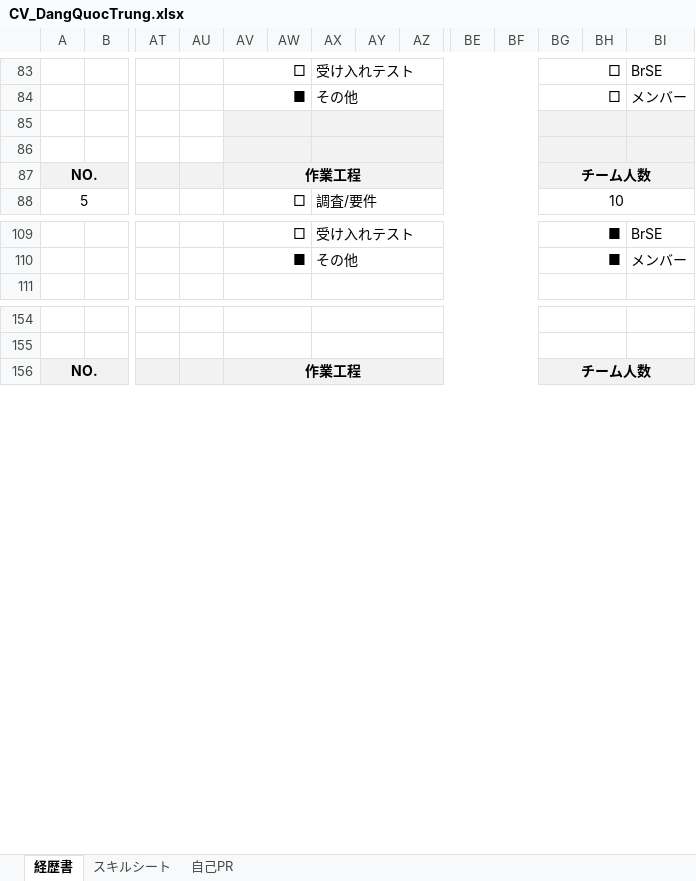
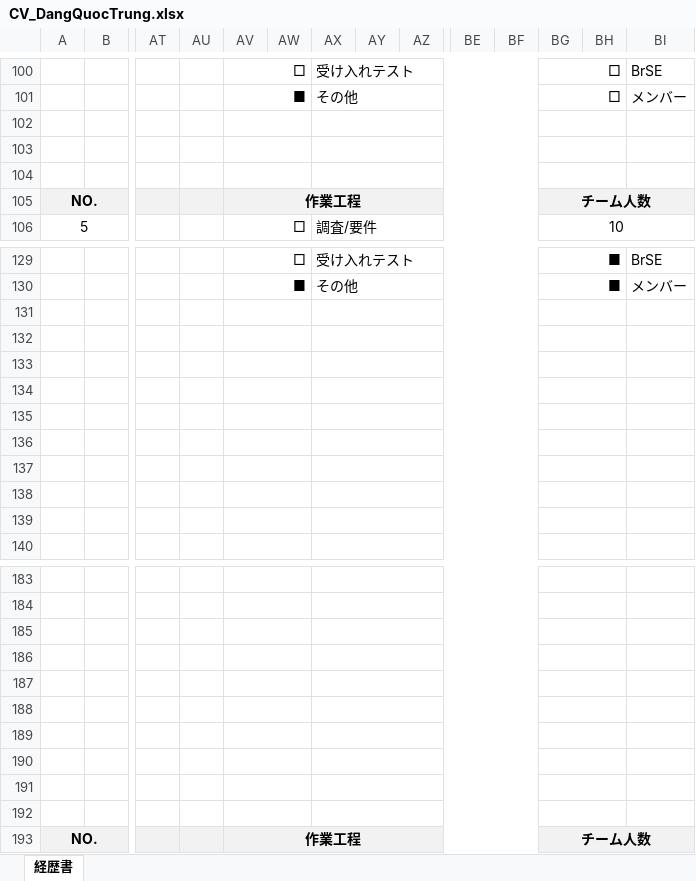
Before and after one commit to trungdq92/about-me, an Excel workbook: CV_DangQuocTrung.xlsx, sheet 経歴書, drawn as a sheet; only a part is shown, gaps mark what is left out; values as stored, in another font and other column widths than the file's, no borders; charts and pictures not drawn; addresses are those after the commit; rows hold the shown columns only; the diff covers the shown part only; the diff names each change by its address in the sheet, - before the commit and + after, or states it on an @@ line.

```diff
--- a/CV_DangQuocTrung.xlsx (sheet 経歴書)
+++ b/CV_DangQuocTrung.xlsx (sheet 経歴書)
-sheet tab: スキルシート
-sheet tab: 自己PR
-AV102:AV103 fill: #F2F2F2
+AV102:AV103 fill: none
-AX102:AX103 fill: #F2F2F2
+AX102:AX103 fill: none
-BG102:BG103 fill: #F2F2F2
+BG102:BG103 fill: none
-BI102:BI103 fill: #F2F2F2
+BI102:BI103 fill: none
+row 104: (empty)
+row 131: (empty)
+row 132: (empty)
+row 133: (empty)
+row 134: (empty)
+row 135: (empty)
+row 136: (empty)
+row 137: (empty)
+row 138: (empty)
+row 139: (empty)
+row 185: (empty)
+row 186: (empty)
+row 187: (empty)
+row 188: (empty)
+row 189: (empty)
+row 190: (empty)
+row 191: (empty)
+row 192: (empty)
```
Also changed, not shown: 53 added rows, 7 removed rows, 3 moved rows, 2 edited cells, cell formats, merged cells and row numbers in column A elsewhere in this sheet, charts or pictures, 7 other files.
